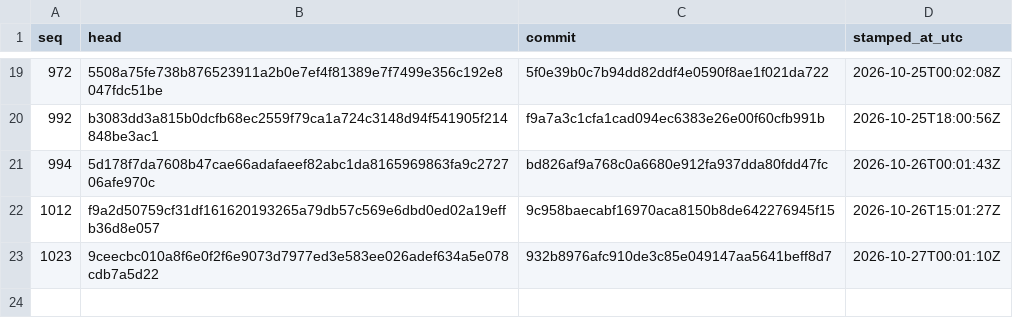
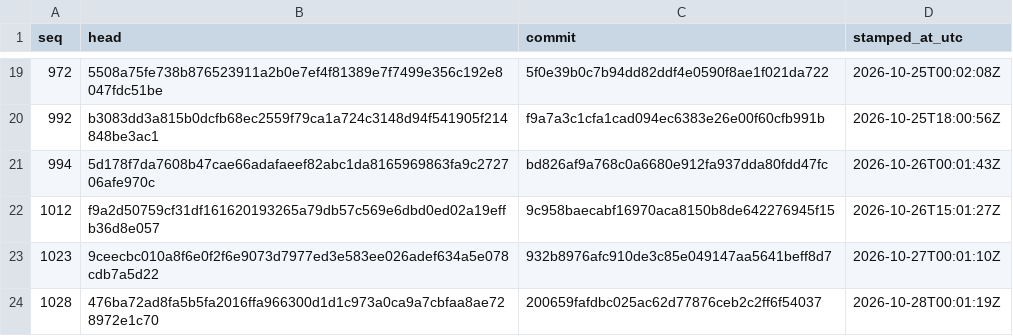
Before and after one commit to stffnpndt/tbs-trade-proof, a CSV file: index.csv, drawn as a sheet; only a part is shown, gaps mark what is left out.

```diff
--- a/index.csv
+++ b/index.csv
@@ -23 +23,2 @@ seq,head,commit,stamped_at_utc
 1023,9ceecbc010a8f6e0f2f6e9073d7977ed3e583ee026adef634a5e078cdb7a5d22,932b8976afc910de3c85e049147aa5641beff8d7,2026-10-27T00:01:10Z
+1028,476ba72ad8fa5b5fa2016ffa966300d1d1c973a0ca9a7cbfaa8ae728972e1c70,200659fafdbc025ac62d77876ceb2c2ff6f54037,2026-10-28T00:01:19Z
```
Also changed, not shown: 2 other files.
